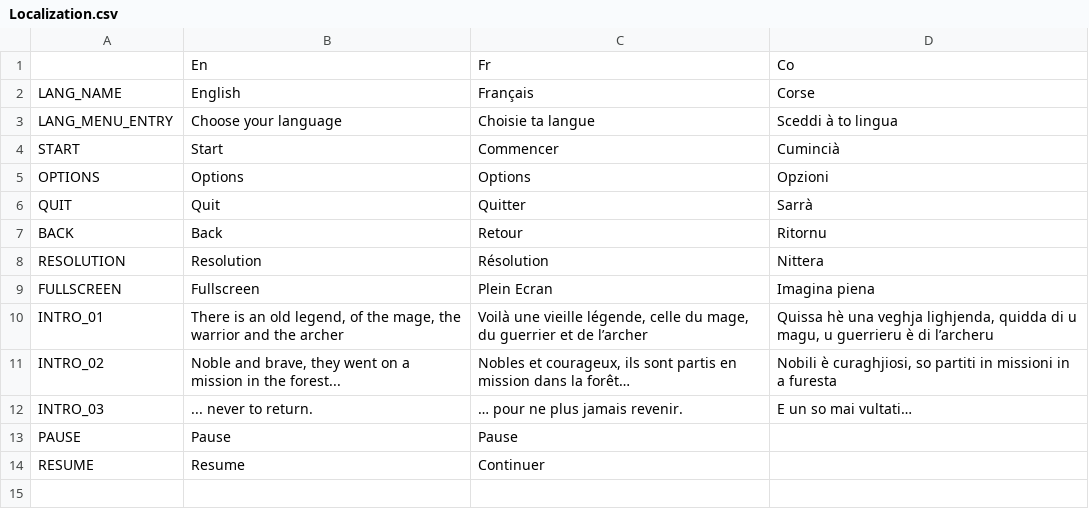
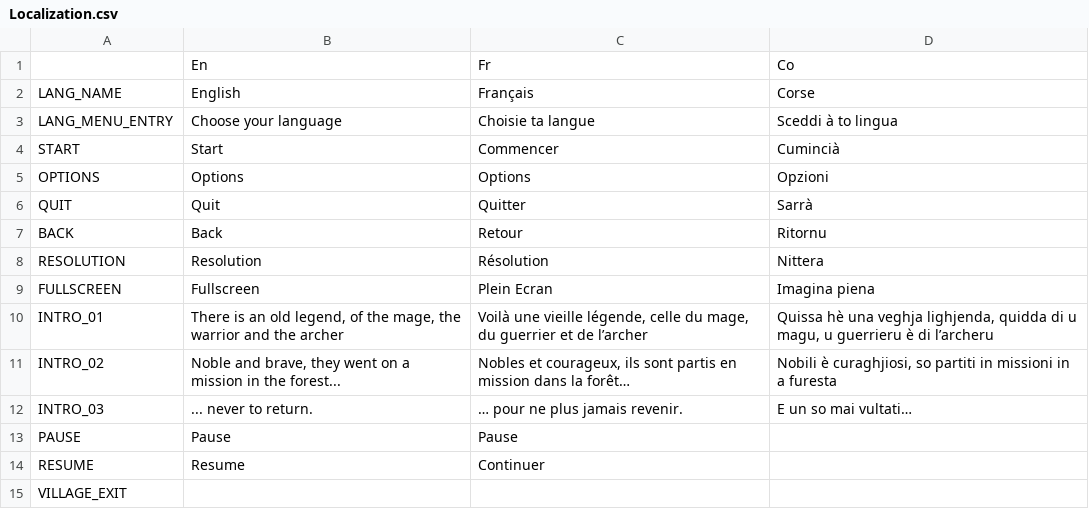
Before and after one commit to remibodin/CGW-GameFactory, a CSV file: ExternalAssets/Configurations/Localization.csv, drawn as a sheet.

Commit message:
Un debut d'indice pour sortir du village

```diff
--- a/ExternalAssets/Configurations/Localization.csv
+++ b/ExternalAssets/Configurations/Localization.csv
@@ -14 +14,2 @@ PAUSE,Pause,Pause,
 RESUME,Resume,Continuer,
+VILLAGE_EXIT,
```
Also changed, not shown: 5 other files.
